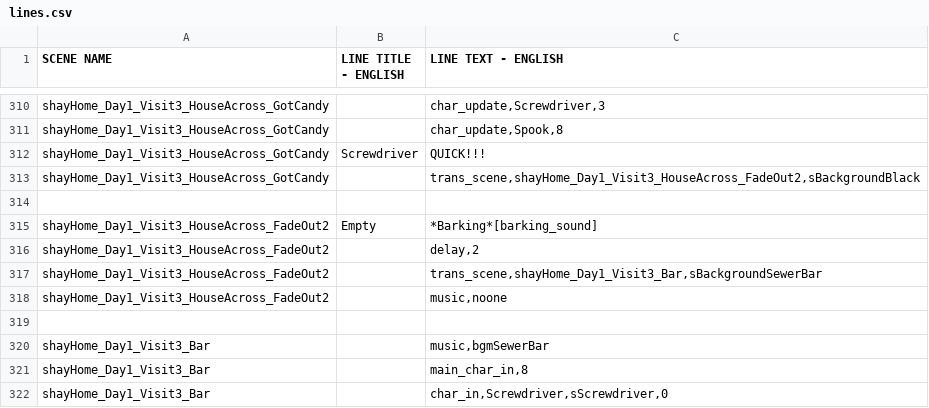
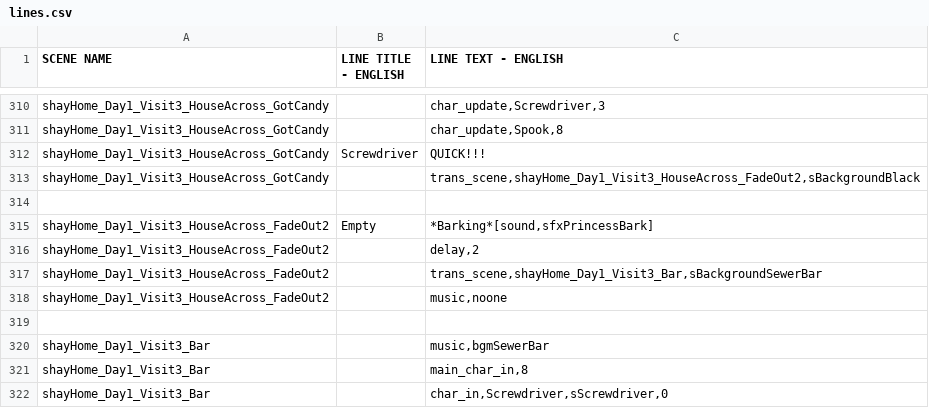
Before and after one commit to kazak29/Spooktober_2026_GameJam, a CSV file: datafiles/lines.csv, drawn as a sheet; only a part is shown, gaps mark what is left out; the diff covers the shown part only.

```diff
--- a/datafiles/lines.csv
+++ b/datafiles/lines.csv
@@ -314,3 +314,3 @@ shayHome_Day1_Visit3_HouseAcross_GotCandy,,"trans_scene,shayHome_Day1_Visit3_Hou
 ,,
-shayHome_Day1_Visit3_HouseAcross_FadeOut2,Empty,*Barking*[barking_sound]
+shayHome_Day1_Visit3_HouseAcross_FadeOut2,Empty,"*Barking*[sound,sfxPrincessBark]"
 shayHome_Day1_Visit3_HouseAcross_FadeOut2,,"delay,2"
```
Also changed, not shown: 31 added rows elsewhere in this file, datafiles/ui.csv, 8 other files.
